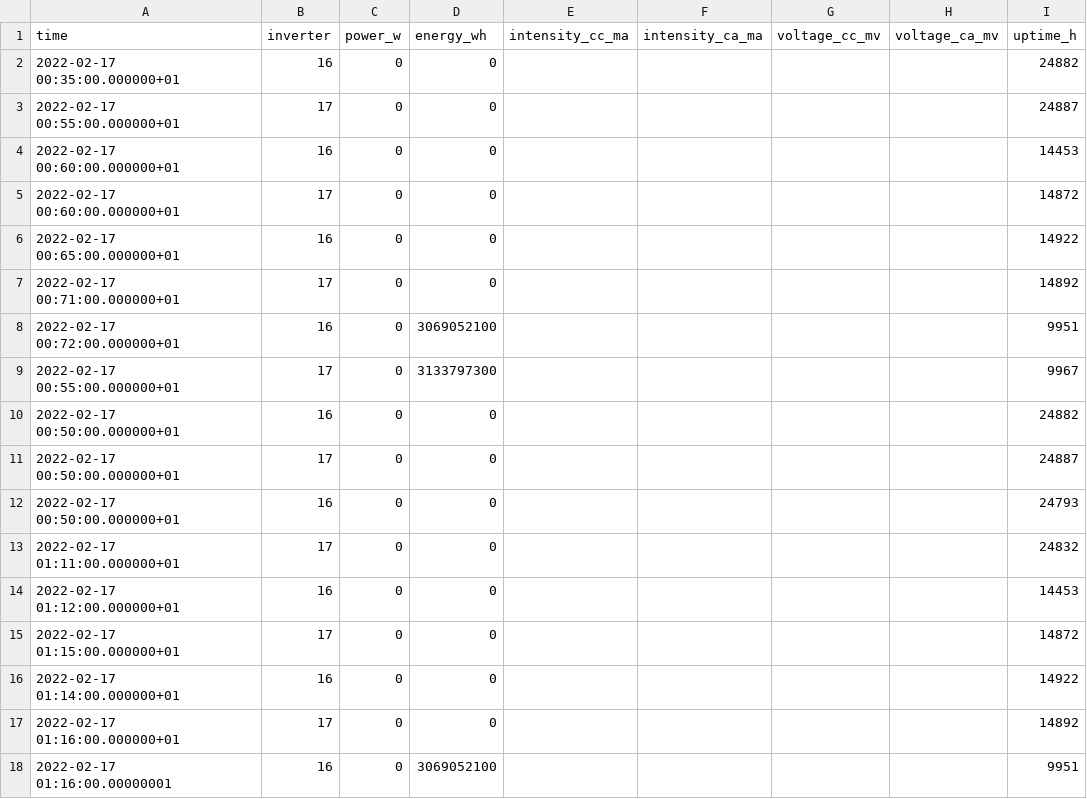
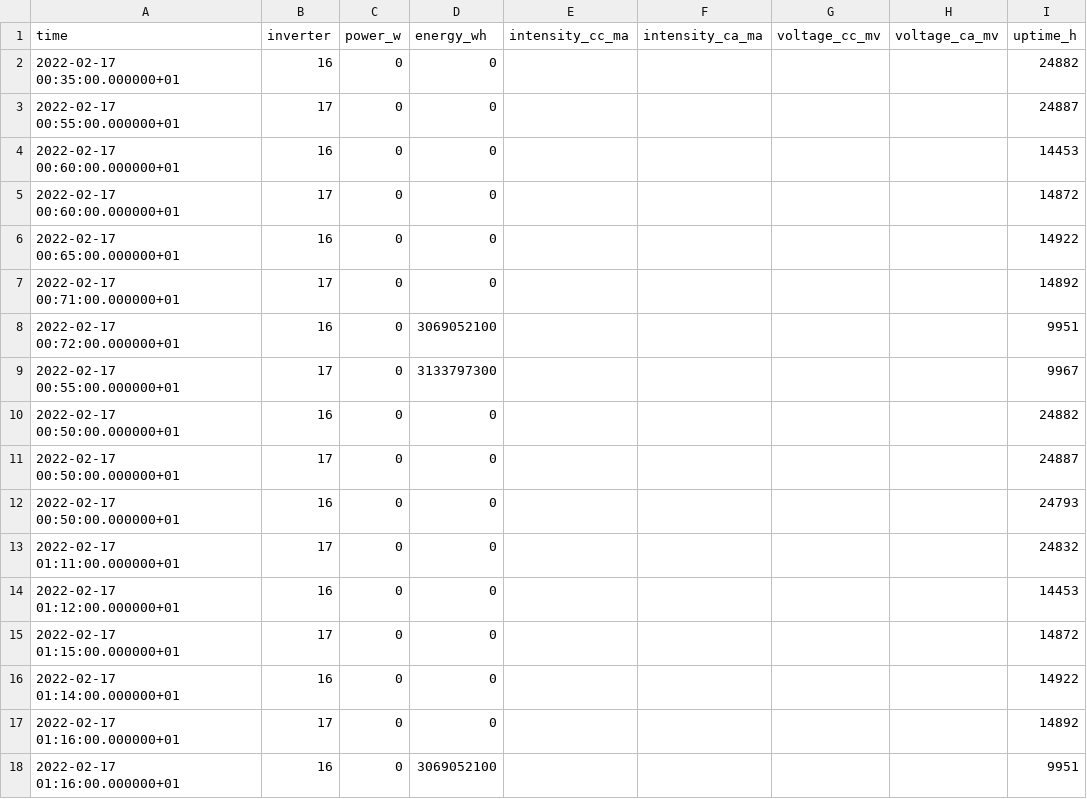
Before and after one commit to Som-Energia/plantmonitor, a CSV file: test_data/update_bucketed_inverter_registry.csv, drawn as a sheet; only a part is shown; the diff names each change by its address in the sheet, - before the commit and + after, or states it on an @@ line.

Commit message:
add solargis cleaning test data

```diff
--- a/test_data/update_bucketed_inverter_registry.csv
+++ b/test_data/update_bucketed_inverter_registry.csv
-A18 (time): 2022-02-17 01:16:00.00000001
+A18 (time): 2022-02-17 01:16:00.000000+01
```
Also changed, not shown: 7 other files.
